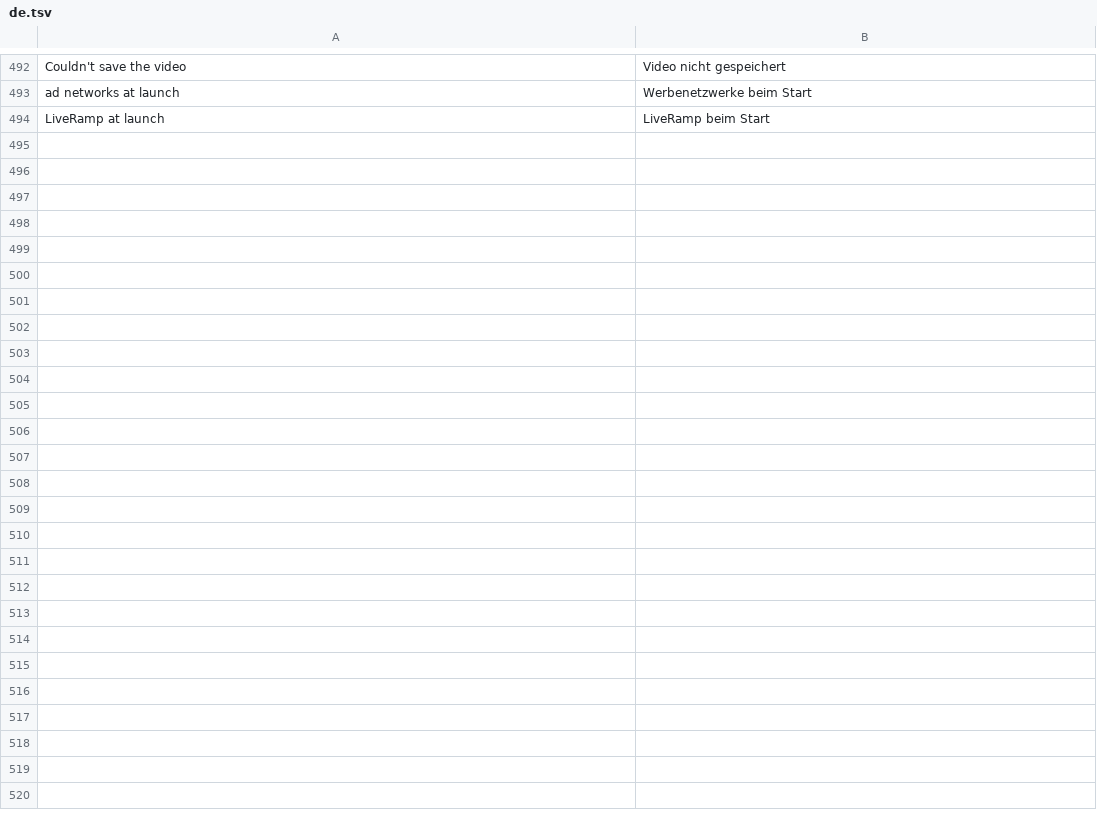
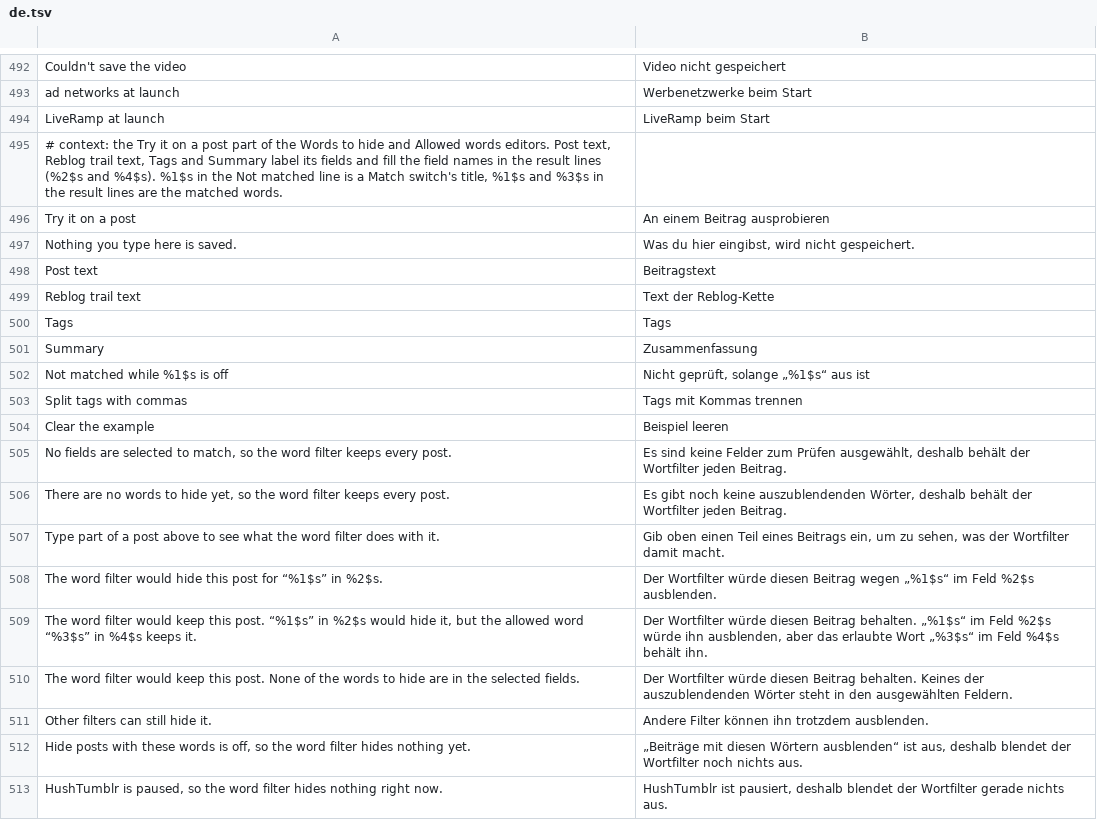
Before and after one commit to SysAdminDoc/HushTumblr, a TSV file: extensions/shared/library/src/main/l10n/de.tsv, drawn as a sheet; only a part is shown, gaps mark what is left out; the diff names each change by its address in the sheet, - before the commit and + after, or states it on an @@ line.

```diff
--- a/extensions/shared/library/src/main/l10n/de.tsv
+++ b/extensions/shared/library/src/main/l10n/de.tsv
+row 495: # context: the Try it on a post part of the Words to hide and Allowed words editors. Post text, Reblog trail text, Tags and Summary label its fields and fill the field names in the result lines (%2$s and %4$s). %1$s in the Not matched line is a Match switch's title, %1$s and %3$s in the result lines are the matched words.
+row 496: Try it on a post | An einem Beitrag ausprobieren
+row 497: Nothing you type here is saved. | Was du hier eingibst, wird nicht gespeichert.
+row 498: Post text | Beitragstext
+row 499: Reblog trail text | Text der Reblog-Kette
+row 500: Tags | Tags
+row 501: Summary | Zusammenfassung
+row 502: Not matched while %1$s is off | Nicht geprüft, solange „%1$s“ aus ist
+row 503: Split tags with commas | Tags mit Kommas trennen
+row 504: Clear the example | Beispiel leeren
+row 505: No fields are selected to match, so the word filter keeps every post. | Es sind keine Felder zum Prüfen ausgewählt, deshalb behält der Wortfilter jeden Beitrag.
+row 506: There are no words to hide yet, so the word filter keeps every post. | Es gibt noch keine auszublendenden Wörter, deshalb behält der Wortfilter jeden Beitrag.
+row 507: Type part of a post above to see what the word filter does with it. | Gib oben einen Teil eines Beitrags ein, um zu sehen, was der Wortfilter damit macht.
+row 508: The word filter would hide this post for “%1$s” in %2$s. | Der Wortfilter würde diesen Beitrag wegen „%1$s“ im Feld %2$s ausblenden.
+row 509: The word filter would keep this post. “%1$s” in %2$s would hide it, but the allowed word “%3$s” in %4$s keeps it. | Der Wortfilter würde diesen Beitrag behalten. „%1$s“ im Feld %2$s würde ihn ausblenden, aber das erlaubte Wort „%3$s“ im Feld %4$s behält ihn.
+row 510: The word filter would keep this post. None of the words to hide are in the selected fields. | Der Wortfilter würde diesen Beitrag behalten. Keines der auszublendenden Wörter steht in den ausgewählten Feldern.
+row 511: Other filters can still hide it. | Andere Filter können ihn trotzdem ausblenden.
+row 512: Hide posts with these words is off, so the word filter hides nothing yet. | „Beiträge mit diesen Wörtern ausblenden“ ist aus, deshalb blendet der Wortfilter noch nichts aus.
+row 513: HushTumblr is paused, so the word filter hides nothing right now. | HushTumblr ist pausiert, deshalb blendet der Wortfilter gerade nichts aus.
```
Also changed, not shown: extensions/shared/library/src/main/l10n/es.tsv, extensions/shared/library/src/main/l10n/in.tsv, 13 other files.
